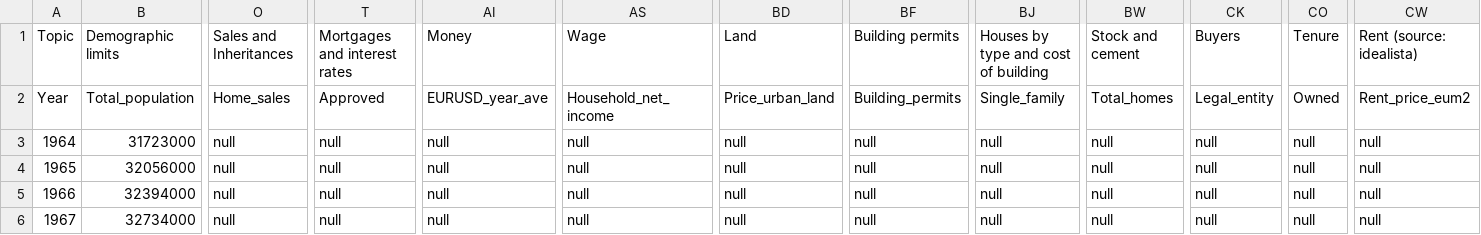
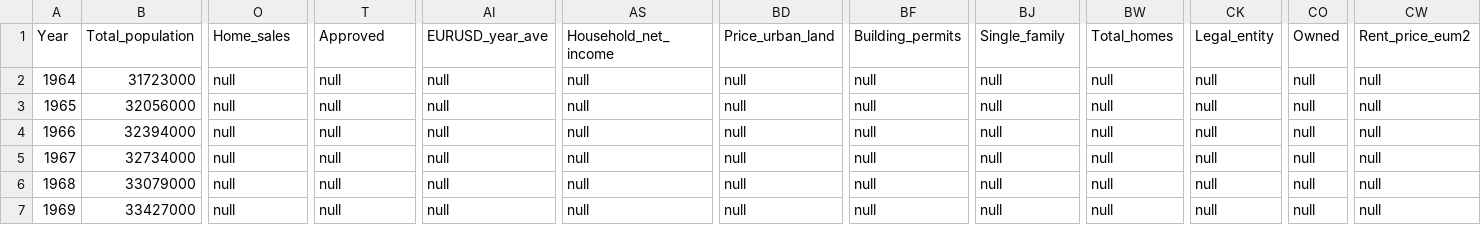
Before and after one commit to galetaire/spahousing, a CSV file: public/docs/spain_stats_csv.csv, drawn as a sheet; only a part is shown, gaps mark what is left out; the shorter side is filled out with more unchanged rows; rows hold the shown columns only; the diff names each change by its address in the sheet, - before the commit and + after, or states it on an @@ line.

Commit message:
update

```diff
--- a/public/docs/spain_stats_csv.csv
+++ b/public/docs/spain_stats_csv.csv
-row 1: Topic | Demographic limits | Sales and Inheritances | Mortgages and interest rates | Money | Wage | Land | Building permits | Houses by type and cost of building | Stock and cement | Buyers | Tenure | Rent (source: idealista)
```
